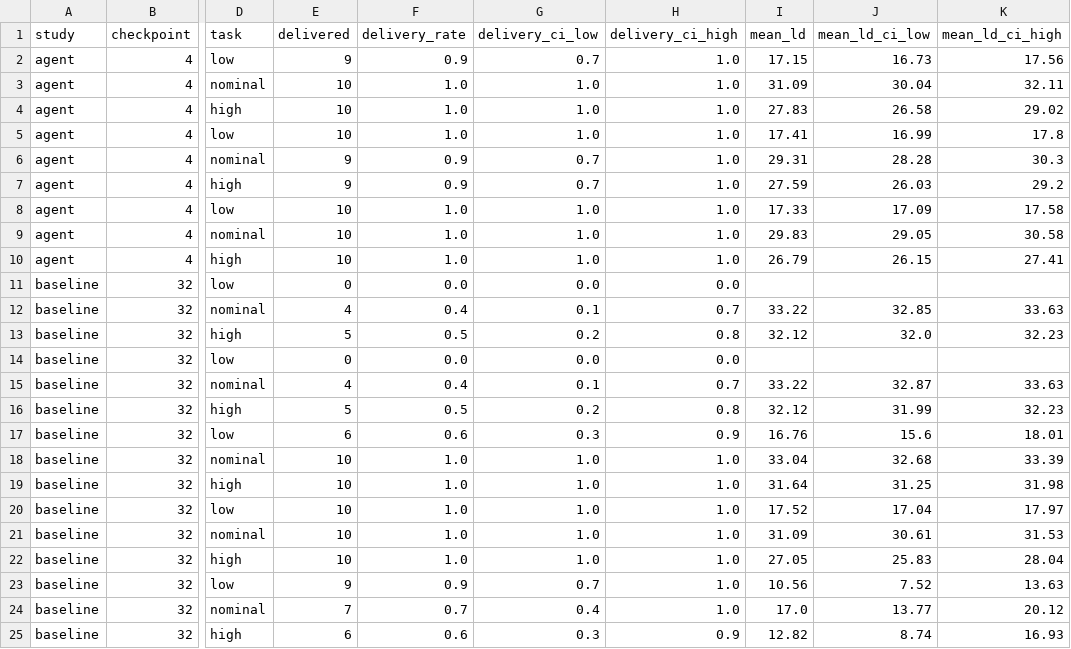
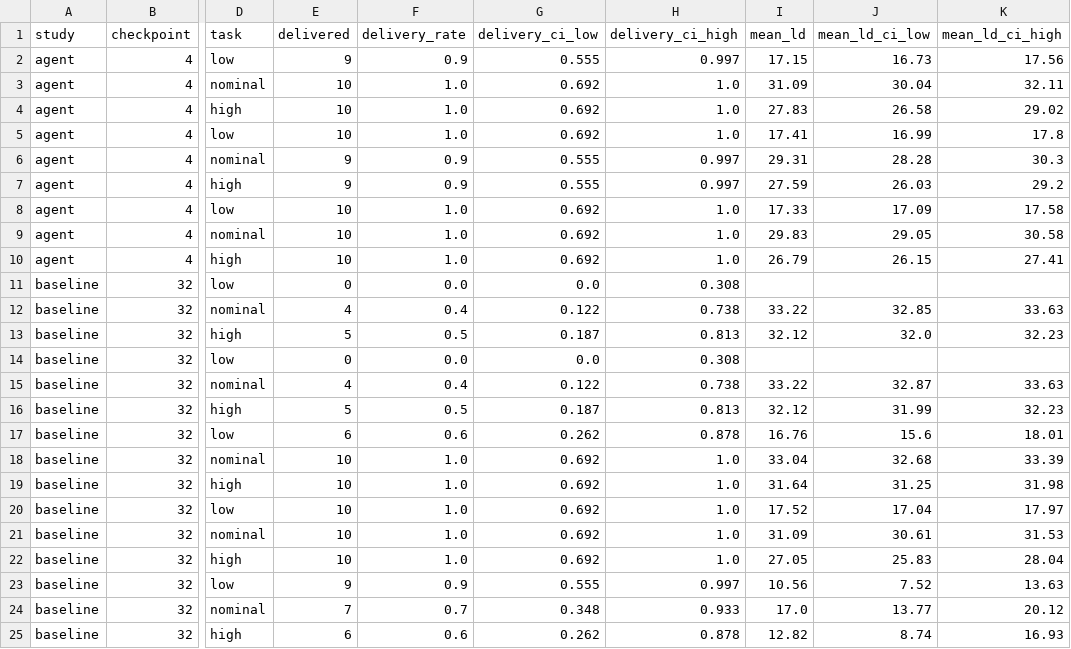
Before and after one commit to davidxia3/wingbench, a CSV file: analysis/out/tables/tab_marginal_intervals.csv, drawn as a sheet; only a part is shown, gaps mark what is left out; the diff names each change by its address in the sheet, - before the commit and + after, or states it on an @@ line.

Commit message:
Score the agents' standing recommendations, disclose the grading outage, and use unpaired agent intervals
Paper. Section 6.2 now reports the agent's standing recommendation at 32
results beside its best online design (28 of 30 delivered, 20 the best
delivered wing) and discloses that ten online evaluations in the extension
died in the grading service before CFD began and were charged to the agent.
Appendix A gives their effect and the regrades. The agent contrasts resample
the two methods' episodes independently, since a seed label does not pair
agent episodes, delivery differences carry Newcombe score intervals, and the
delivery rates in Table 6 carry exact binomial intervals. Section 6.1 gives
the bootstrap intervals of the quality contrast and says the sign-flip tests
are underpowered. The main text names the reference machine and the
wall-clock limits, states that the agents did not receive the 62 warm-start
results, and Appendix D bounds delivery with clock-limited outcomes treated as
unknown, corrects four stale counts, and describes the rebuilt-environment
test. Related work cites black-box CFD optimization and hidden-constraint
benchmark problems and notes ShapeBench's LLM-driven optimizers. Two
references added, three completed. Float spacing tightened to keep page 9.

Release. The episode machine accepts proposals within 1e-9 standardized units
of the box edge, so every recorded wing can be proposed again. The configs
README explains the July release definition. The data README explains the
grading-job codes and the new regrades_after_outage.csv, and states the
SuperWing redistribution permission. analysis/16 produces both Appendix A
tables.

```diff
--- a/analysis/out/tables/tab_marginal_intervals.csv
+++ b/analysis/out/tables/tab_marginal_intervals.csv
-G2 (delivery_ci_low): 0.7
+G2 (delivery_ci_low): 0.555
-H2 (delivery_ci_high): 1.0
+H2 (delivery_ci_high): 0.997
-G3:G5 (delivery_ci_low): 1.0
+G3:G5 (delivery_ci_low): 0.692
-G6:G7 (delivery_ci_low): 0.7
+G6:G7 (delivery_ci_low): 0.555
-H6:H7 (delivery_ci_high): 1.0
+H6:H7 (delivery_ci_high): 0.997
-G8:G10 (delivery_ci_low): 1.0
+G8:G10 (delivery_ci_low): 0.692
-H11 (delivery_ci_high): 0.0
+H11 (delivery_ci_high): 0.308
-G12 (delivery_ci_low): 0.1
+G12 (delivery_ci_low): 0.122
-H12 (delivery_ci_high): 0.7
+H12 (delivery_ci_high): 0.738
-G13 (delivery_ci_low): 0.2
+G13 (delivery_ci_low): 0.187
-H13 (delivery_ci_high): 0.8
+H13 (delivery_ci_high): 0.813
-H14 (delivery_ci_high): 0.0
+H14 (delivery_ci_high): 0.308
-G15 (delivery_ci_low): 0.1
+G15 (delivery_ci_low): 0.122
-H15 (delivery_ci_high): 0.7
+H15 (delivery_ci_high): 0.738
-G16 (delivery_ci_low): 0.2
+G16 (delivery_ci_low): 0.187
-H16 (delivery_ci_high): 0.8
+H16 (delivery_ci_high): 0.813
-G17 (delivery_ci_low): 0.3
+G17 (delivery_ci_low): 0.262
-H17 (delivery_ci_high): 0.9
+H17 (delivery_ci_high): 0.878
-G18:G22 (delivery_ci_low): 1.0
+G18:G22 (delivery_ci_low): 0.692
-G23 (delivery_ci_low): 0.7
+G23 (delivery_ci_low): 0.555
-H23 (delivery_ci_high): 1.0
+H23 (delivery_ci_high): 0.997
-G24 (delivery_ci_low): 0.4
+G24 (delivery_ci_low): 0.348
-H24 (delivery_ci_high): 1.0
+H24 (delivery_ci_high): 0.933
-G25 (delivery_ci_low): 0.3
+G25 (delivery_ci_low): 0.262
-H25 (delivery_ci_high): 0.9
+H25 (delivery_ci_high): 0.878
```
Also changed, not shown: 14 other files.
